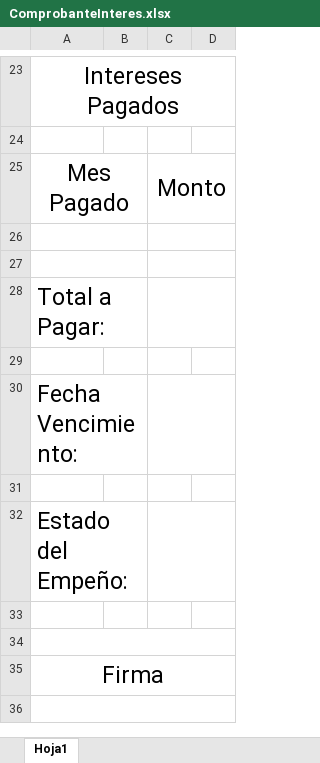
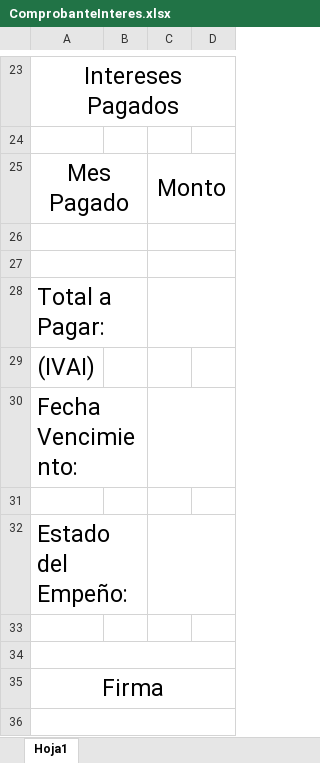
Before and after one commit to ShenLong03/Empe-o, an Excel workbook: Empeño.WindowsForms/Empeños/Comprobantes/ComprobanteInteres.xlsx, sheet Hoja1, drawn as a sheet; only a part is shown, gaps mark what is left out; values as stored, in another font and other column widths than the file's, no borders; the diff names each change by its address in the sheet, - before the commit and + after, or states it on an @@ line.

```diff
--- a/Empeño.WindowsForms/Empeños/Comprobantes/ComprobanteInteres.xlsx (sheet Hoja1)
+++ b/Empeño.WindowsForms/Empeños/Comprobantes/ComprobanteInteres.xlsx (sheet Hoja1)
-A29: (empty)
+A29: (IVAI)
```
Also changed, not shown: Empeño.WindowsForms/Empeños/Comprobantes/Cierre.xlsx, Empeño.WindowsForms/Empeños/Comprobantes/ComprobanteAnulacion.xlsx, 24 other files.
